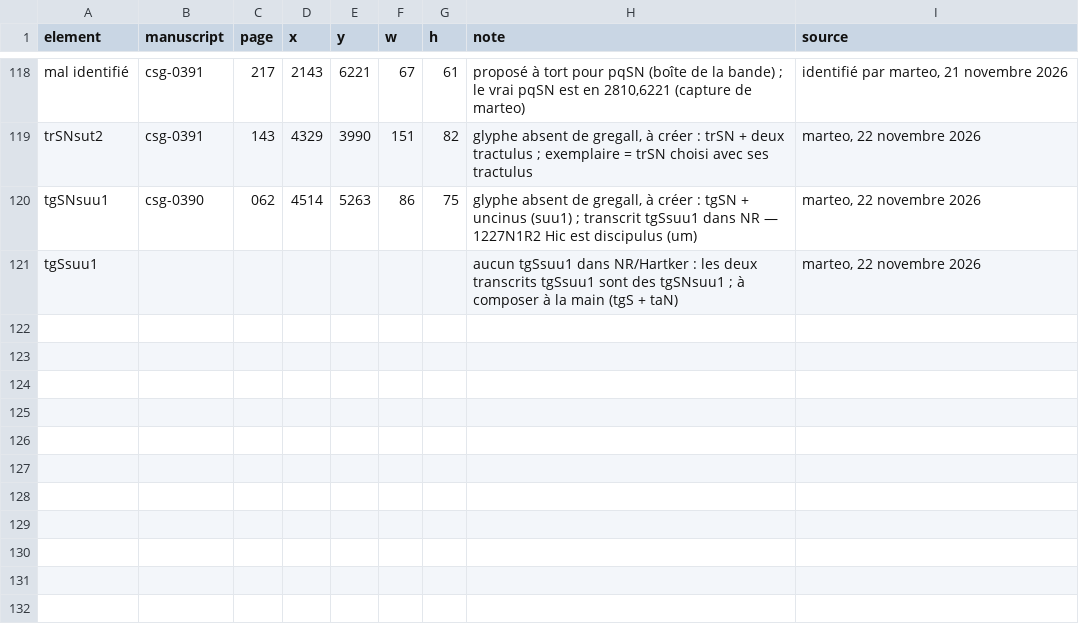
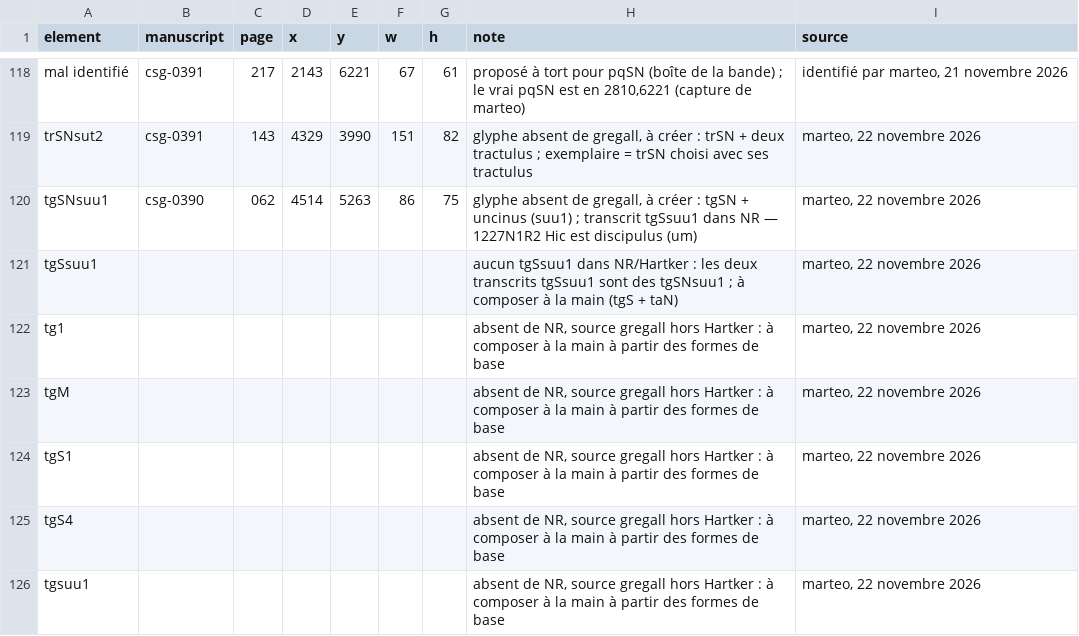
Before and after one commit to Nocturnale-Romanum/tooling, a CSV file: .claude/skills/grehartker/sources/reperes.csv, drawn as a sheet; only a part is shown, gaps mark what is left out.

```diff
--- a/.claude/skills/grehartker/sources/reperes.csv
+++ b/.claude/skills/grehartker/sources/reperes.csv
@@ -121 +121,6 @@ tgSNsuu1,csg-0390,062,4514,5263,86,75,"glyphe absent de gregall, à créer : tgS
 tgSsuu1,,,,,,,aucun tgSsuu1 dans NR/Hartker : les deux transcrits tgSsuu1 sont des tgSNsuu1 ; à composer à la main (tgS + taN),"marteo, 22 novembre 2026"
+tg1,,,,,,,"absent de NR, source gregall hors Hartker : à composer à la main à partir des formes de base","marteo, 22 novembre 2026"
+tgM,,,,,,,"absent de NR, source gregall hors Hartker : à composer à la main à partir des formes de base","marteo, 22 novembre 2026"
+tgS1,,,,,,,"absent de NR, source gregall hors Hartker : à composer à la main à partir des formes de base","marteo, 22 novembre 2026"
+tgS4,,,,,,,"absent de NR, source gregall hors Hartker : à composer à la main à partir des formes de base","marteo, 22 novembre 2026"
+tgsuu1,,,,,,,"absent de NR, source gregall hors Hartker : à composer à la main à partir des formes de base","marteo, 22 novembre 2026"
```
Also changed, not shown: .claude/skills/grehartker/sources/exemplaires.csv, 1 other file.
